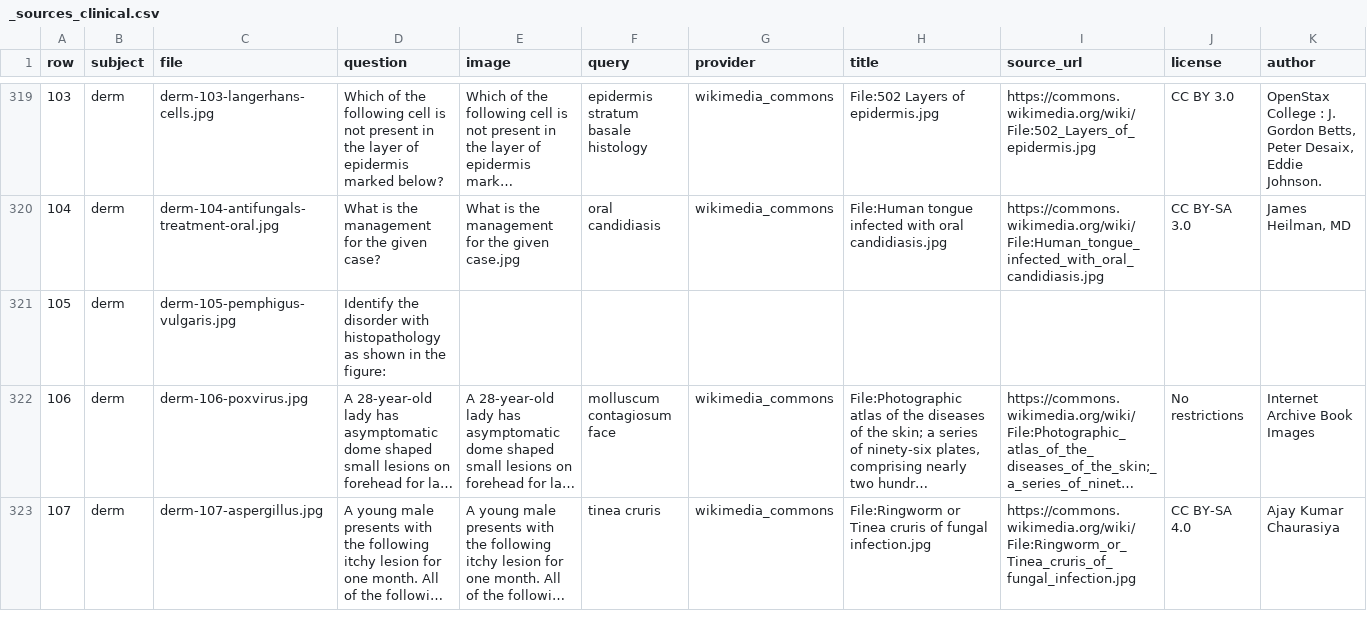
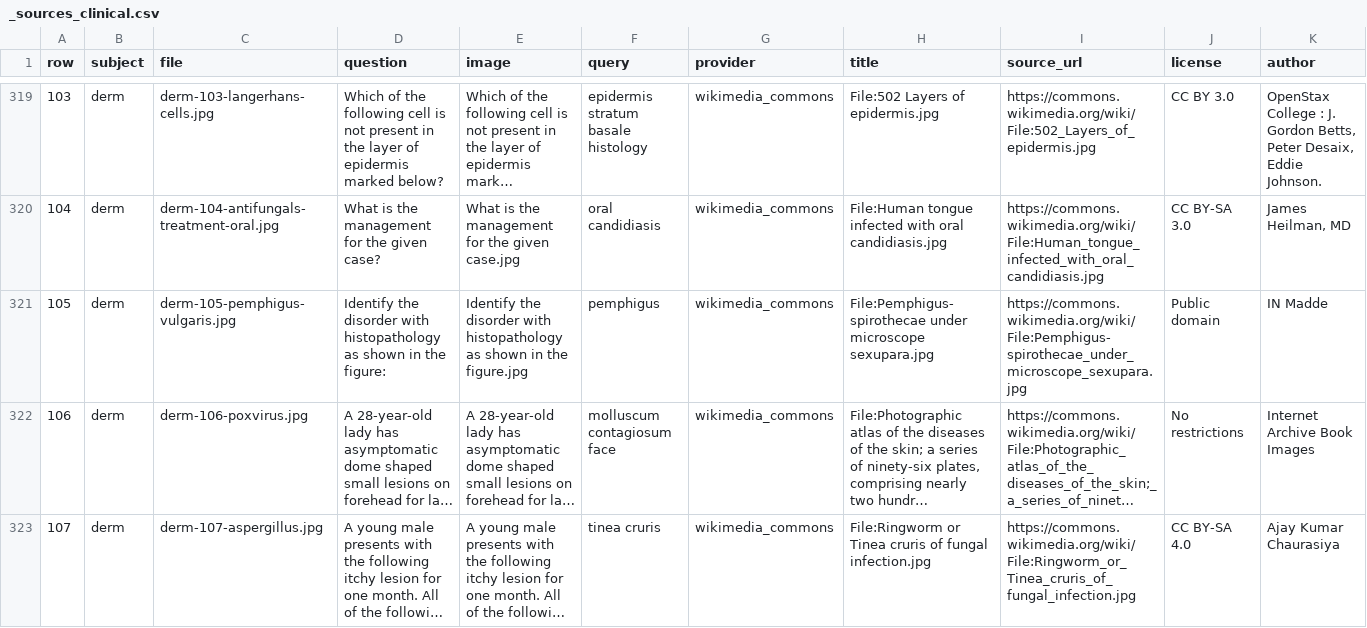
Before and after one commit to simonraj1/claude-work1, a CSV file: image/_sources_clinical.csv, drawn as a sheet; only a part is shown, gaps mark what is left out; long unchanged cells end in …; the diff covers the shown part only; the diff names each change by its address in the sheet, - before the commit and + after, or states it on an @@ line.

```diff
--- a/image/_sources_clinical.csv
+++ b/image/_sources_clinical.csv
-E321 (image): (empty)
+E321 (image): Identify the disorder with histopathology as shown in the figure.jpg
-F321 (query): (empty)
+F321 (query): pemphigus
-G321 (provider): (empty)
+G321 (provider): wikimedia_commons
-H321 (title): (empty)
+H321 (title): File:Pemphigus-spirothecae under microscope sexupara.jpg
-I321 (source_url): (empty)
+I321 (source_url): https://commons.wikimedia.org/wiki/File:Pemphigus-spirothecae_under_microscope_sexupara.jpg
-J321 (license): (empty)
+J321 (license): Public domain
-K321 (author): (empty)
+K321 (author): IN Madde
```
Also changed, not shown: 128 edited cells elsewhere in this file, 32 other files.
